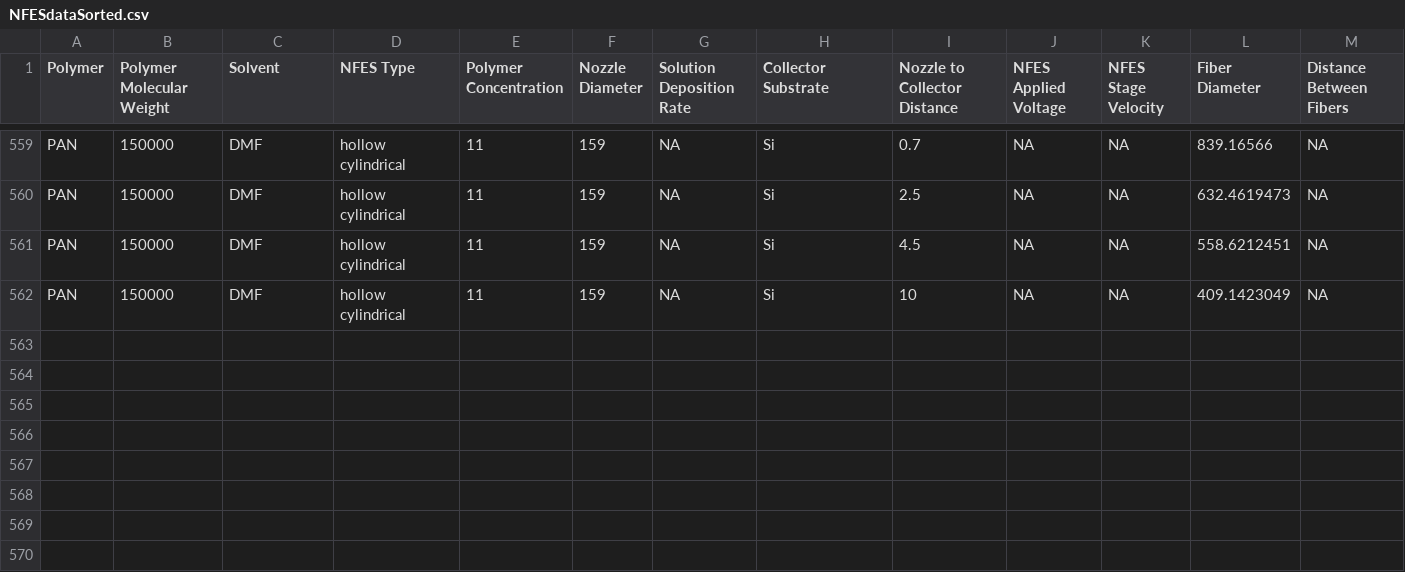
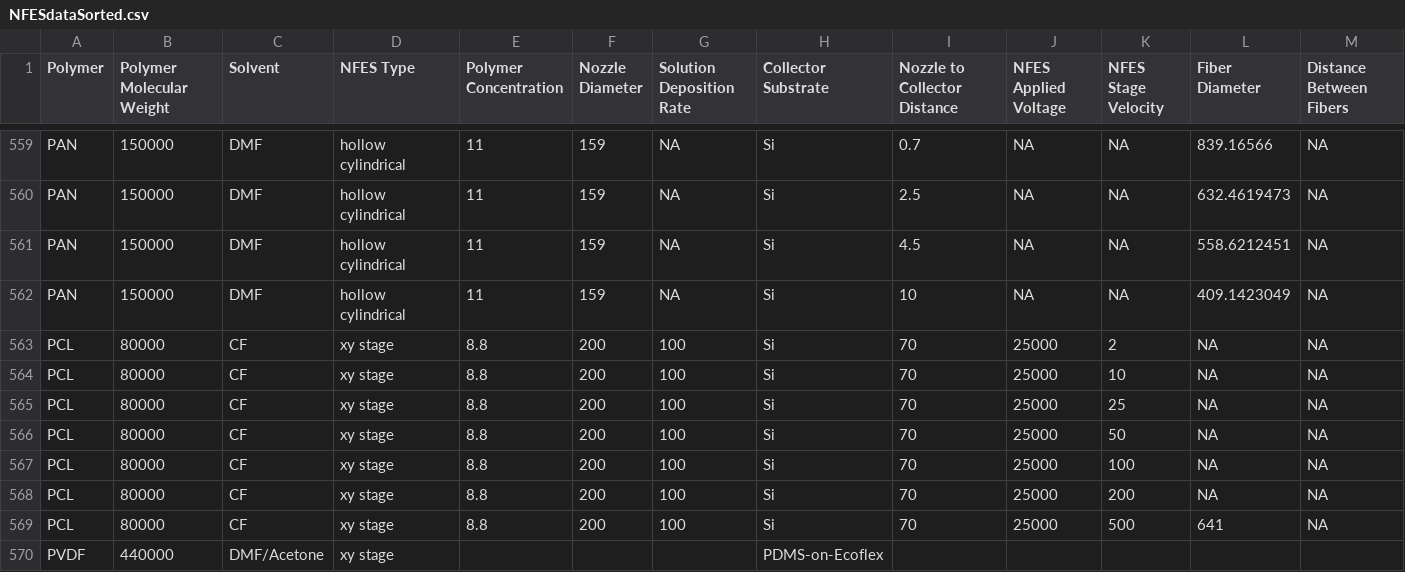
Before and after one commit to KiraSensei13/MNT_ITESM_Thesis, a CSV file: myPapers/NFES_Review/_jupyterPlots/NFESdataSorted.csv, drawn as a sheet; only a part is shown, gaps mark what is left out; rows hold the shown columns only; the diff names each change by its address in the sheet, - before the commit and + after, or states it on an @@ line.

```diff
--- a/myPapers/NFES_Review/_jupyterPlots/NFESdataSorted.csv
+++ b/myPapers/NFES_Review/_jupyterPlots/NFESdataSorted.csv
+row 563: PCL | 80000 | CF | xy stage | 8.8 | 200 | 100 | Si | 70 | 25000 | 2 | NA | NA
+row 564: PCL | 80000 | CF | xy stage | 8.8 | 200 | 100 | Si | 70 | 25000 | 10 | NA | NA
+row 565: PCL | 80000 | CF | xy stage | 8.8 | 200 | 100 | Si | 70 | 25000 | 25 | NA | NA
+row 566: PCL | 80000 | CF | xy stage | 8.8 | 200 | 100 | Si | 70 | 25000 | 50 | NA | NA
+row 567: PCL | 80000 | CF | xy stage | 8.8 | 200 | 100 | Si | 70 | 25000 | 100 | NA | NA
+row 568: PCL | 80000 | CF | xy stage | 8.8 | 200 | 100 | Si | 70 | 25000 | 200 | NA | NA
+row 569: PCL | 80000 | CF | xy stage | 8.8 | 200 | 100 | Si | 70 | 25000 | 500 | 641 | NA
+row 570: PVDF | 440000 | DMF/Acetone | xy stage |  |  |  | PDMS-on-Ecoflex
```
Also changed, not shown: 8 other files.
